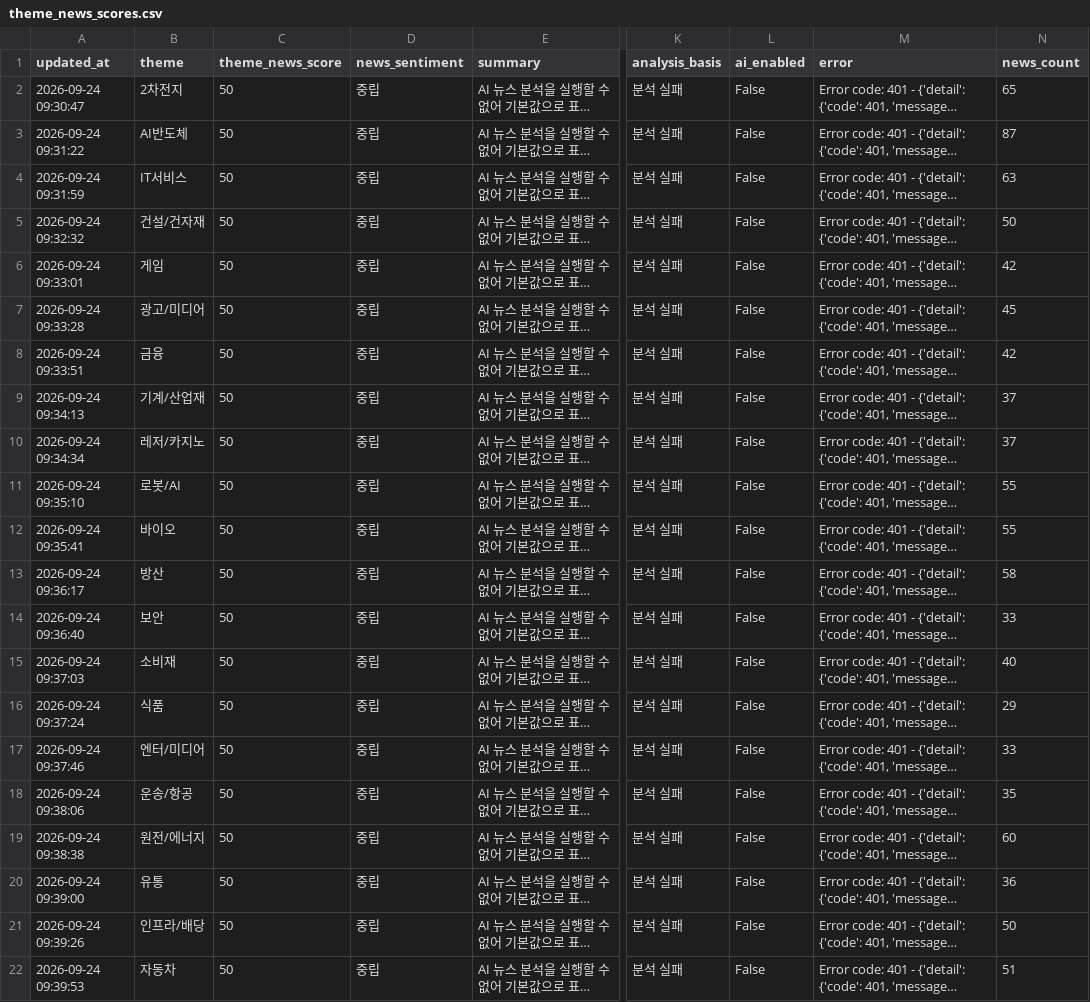
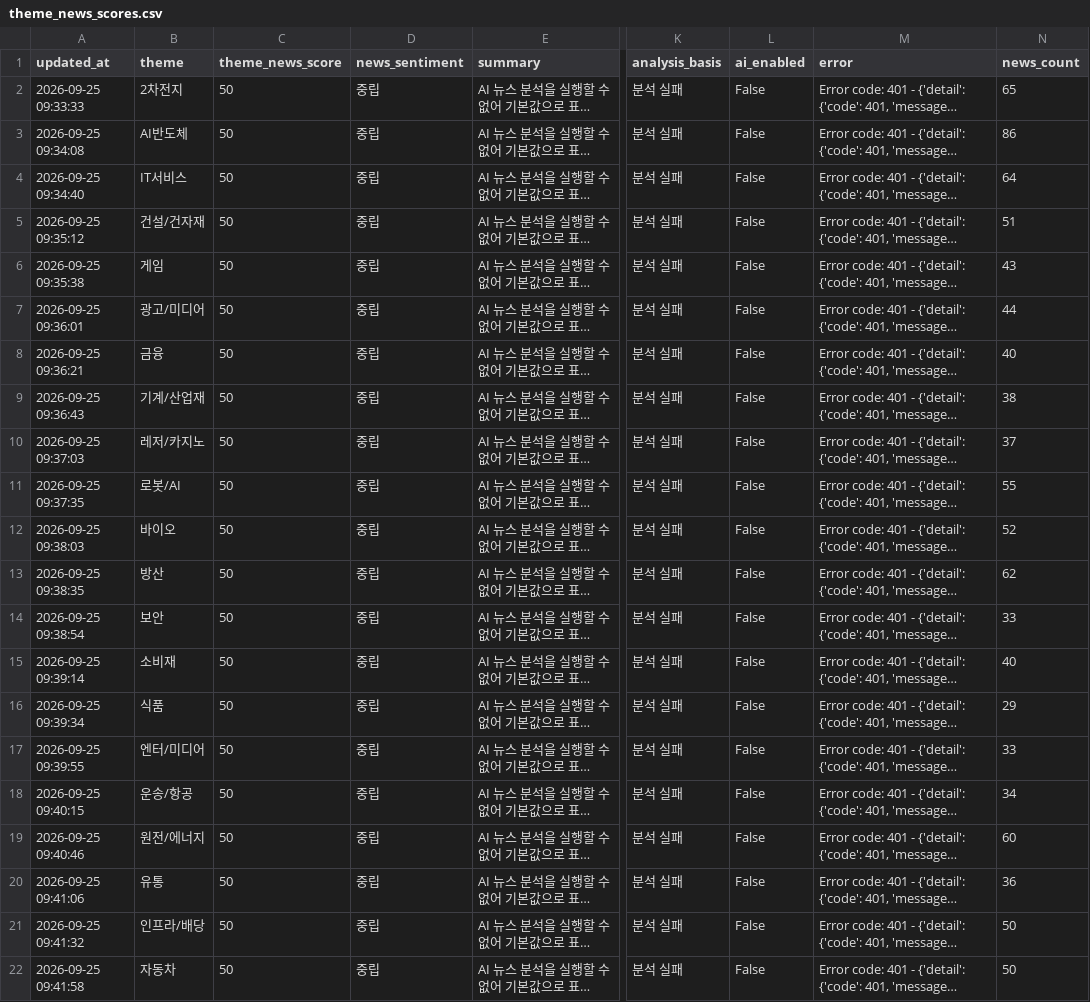
Before and after one commit to Dolphin-cs224/ai-turbo, a CSV file: data/theme_news_scores.csv, drawn as a sheet; only a part is shown, gaps mark what is left out; long unchanged cells end in …; the diff covers the shown part only; the diff names each change by its address in the sheet, - before the commit and + after, or states it on an @@ line.

```diff
--- a/data/theme_news_scores.csv
+++ b/data/theme_news_scores.csv
-A2 (updated_at): 2026-09-24 09:30:47
+A2 (updated_at): 2026-09-25 09:33:33
-A3 (updated_at): 2026-09-24 09:31:22
+A3 (updated_at): 2026-09-25 09:34:08
-N3 (news_count): 87
+N3 (news_count): 86
-A4 (updated_at): 2026-09-24 09:31:59
+A4 (updated_at): 2026-09-25 09:34:40
-N4 (news_count): 63
+N4 (news_count): 64
-A5 (updated_at): 2026-09-24 09:32:32
+A5 (updated_at): 2026-09-25 09:35:12
-N5 (news_count): 50
+N5 (news_count): 51
-A6 (updated_at): 2026-09-24 09:33:01
+A6 (updated_at): 2026-09-25 09:35:38
-N6 (news_count): 42
+N6 (news_count): 43
-A7 (updated_at): 2026-09-24 09:33:28
+A7 (updated_at): 2026-09-25 09:36:01
-N7 (news_count): 45
+N7 (news_count): 44
-A8 (updated_at): 2026-09-24 09:33:51
+A8 (updated_at): 2026-09-25 09:36:21
-N8 (news_count): 42
+N8 (news_count): 40
-A9 (updated_at): 2026-09-24 09:34:13
+A9 (updated_at): 2026-09-25 09:36:43
-N9 (news_count): 37
+N9 (news_count): 38
-A10 (updated_at): 2026-09-24 09:34:34
+A10 (updated_at): 2026-09-25 09:37:03
-A11 (updated_at): 2026-09-24 09:35:10
+A11 (updated_at): 2026-09-25 09:37:35
-A12 (updated_at): 2026-09-24 09:35:41
+A12 (updated_at): 2026-09-25 09:38:03
-N12 (news_count): 55
+N12 (news_count): 52
-A13 (updated_at): 2026-09-24 09:36:17
+A13 (updated_at): 2026-09-25 09:38:35
-N13 (news_count): 58
+N13 (news_count): 62
-A14 (updated_at): 2026-09-24 09:36:40
+A14 (updated_at): 2026-09-25 09:38:54
-A15 (updated_at): 2026-09-24 09:37:03
+A15 (updated_at): 2026-09-25 09:39:14
-A16 (updated_at): 2026-09-24 09:37:24
+A16 (updated_at): 2026-09-25 09:39:34
-A17 (updated_at): 2026-09-24 09:37:46
+A17 (updated_at): 2026-09-25 09:39:55
-A18 (updated_at): 2026-09-24 09:38:06
+A18 (updated_at): 2026-09-25 09:40:15
-N18 (news_count): 35
+N18 (news_count): 34
-A19 (updated_at): 2026-09-24 09:38:38
+A19 (updated_at): 2026-09-25 09:40:46
-A20 (updated_at): 2026-09-24 09:39:00
+A20 (updated_at): 2026-09-25 09:41:06
-A21 (updated_at): 2026-09-24 09:39:26
+A21 (updated_at): 2026-09-25 09:41:32
-A22 (updated_at): 2026-09-24 09:39:53
+A22 (updated_at): 2026-09-25 09:41:58
-N22 (news_count): 51
+N22 (news_count): 50
```
Also changed, not shown: 14 edited cells elsewhere in this file, 1 other file.
